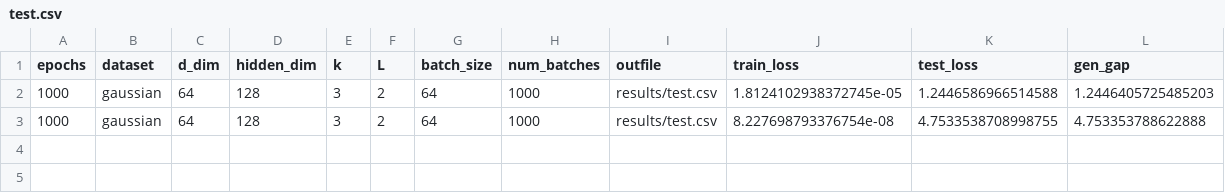
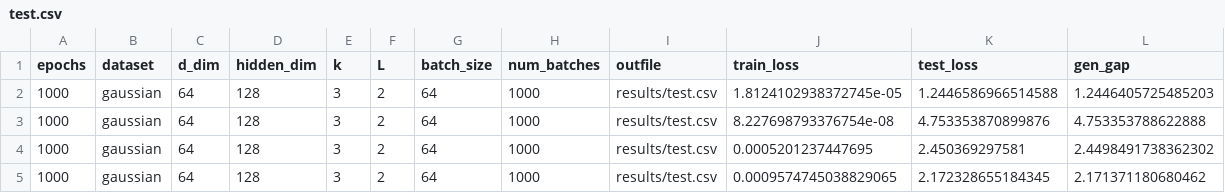
Before and after one commit to hieubkvn123/Generalization-Analysis-for-CRL-NonIID, a CSV file: results/test.csv, drawn as a sheet.

```diff
--- a/results/test.csv
+++ b/results/test.csv
@@ -2,2 +2,4 @@ epochs,dataset,d_dim,hidden_dim,k,L,batch_size,num_batches,outfile,train_loss,te
 1000,gaussian,64,128,3,2,64,1000,results/test.csv,1.8124102938372745e-05,1.2446586966514588,1.2446405725485203
-1000,gaussian,64,128,3,2,64,1000,results/test.csv,8.227698793376754e-08,4.7533538708998755,4.753353788622888
+1000,gaussian,64,128,3,2,64,1000,results/test.csv,8.227698793376754e-08,4.753353870899876,4.753353788622888
+1000,gaussian,64,128,3,2,64,1000,results/test.csv,0.0005201237447695,2.450369297581,2.4498491738362302
+1000,gaussian,64,128,3,2,64,1000,results/test.csv,0.0009574745038829065,2.172328655184345,2.171371180680462
```
Also changed, not shown: results/ablation_study_values_of_n.csv, 7 other files.
